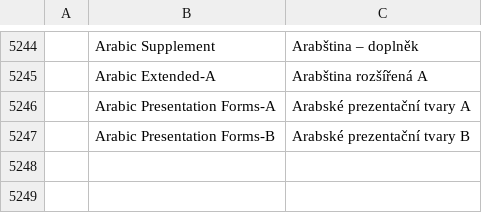
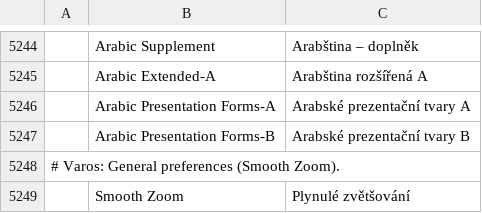
Before and after one commit to thisisgomaa/varos, a TSV file: crates/ui-egui/src/i18n/cs.tsv, drawn as a sheet; only a part is shown, gaps mark what is left out; the diff names each change by its address in the sheet, - before the commit and + after, or states it on an @@ line.

```diff
--- a/crates/ui-egui/src/i18n/cs.tsv
+++ b/crates/ui-egui/src/i18n/cs.tsv
+row 5248: # Varos: General preferences (Smooth Zoom).
+row 5249:  | Smooth Zoom | Plynulé zvětšování
```
Also changed, not shown: crates/ui-egui/src/i18n/bg.tsv, crates/ui-egui/src/i18n/ka.tsv, 37 other files.
